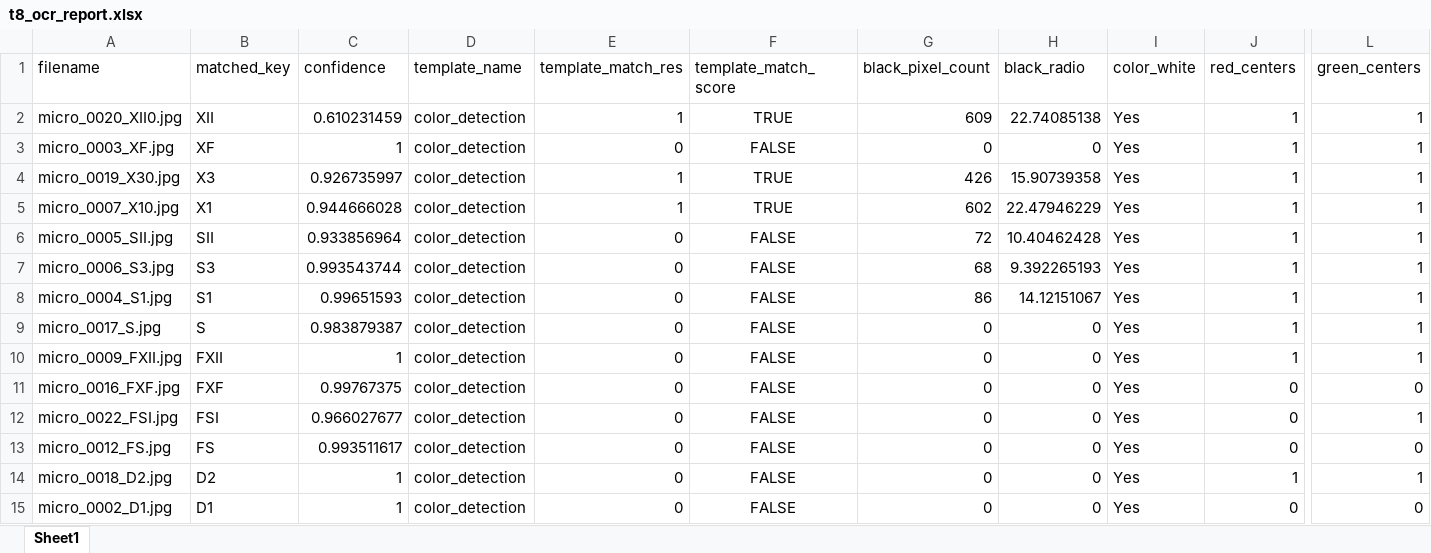
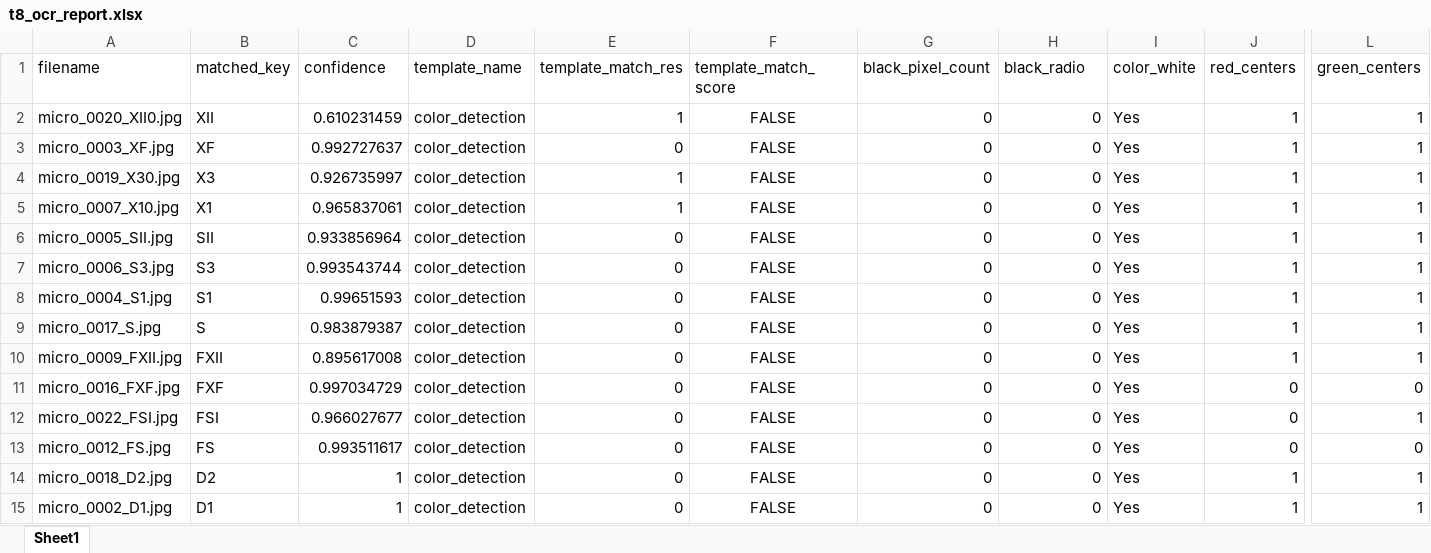
Before and after one commit to SAWRJJ/OCR-Project, an Excel workbook: template/t8_ocr_report.xlsx, sheet Sheet1, drawn as a sheet; only a part is shown, gaps mark what is left out; values as stored, in another font and other column widths than the file's, no borders; the diff names each change by its address in the sheet, - before the commit and + after, or states it on an @@ line.

```diff
--- a/template/t8_ocr_report.xlsx (sheet Sheet1)
+++ b/template/t8_ocr_report.xlsx (sheet Sheet1)
-F2 (template_match_score): TRUE
+F2 (template_match_score): FALSE
-G2 (black_pixel_count): 609
+G2 (black_pixel_count): 0
-H2 (black_radio): 22.74085138
+H2 (black_radio): 0
-C3 (confidence): 1
+C3 (confidence): 0.992727637
-F4:F5 (template_match_score): TRUE
+F4:F5 (template_match_score): FALSE
-G4 (black_pixel_count): 426
+G4 (black_pixel_count): 0
-H4 (black_radio): 15.90739358
+H4 (black_radio): 0
-C5 (confidence): 0.944666028
+C5 (confidence): 0.965837061
-G5 (black_pixel_count): 602
+G5 (black_pixel_count): 0
-H5 (black_radio): 22.47946229
+H5 (black_radio): 0
-G6 (black_pixel_count): 72
+G6 (black_pixel_count): 0
-H6 (black_radio): 10.40462428
+H6 (black_radio): 0
-G7 (black_pixel_count): 68
+G7 (black_pixel_count): 0
-H7 (black_radio): 9.392265193
+H7 (black_radio): 0
-G8 (black_pixel_count): 86
+G8 (black_pixel_count): 0
-H8 (black_radio): 14.12151067
+H8 (black_radio): 0
-C10 (confidence): 1
+C10 (confidence): 0.895617008
-C11 (confidence): 0.99767375
+C11 (confidence): 0.997034729
-J15 (red_centers): 0
+J15 (red_centers): 1
-L15 (green_centers): 0
+L15 (green_centers): 1
```
Also changed, not shown: template/t2_ocr_report.xlsx, 17 other files.
